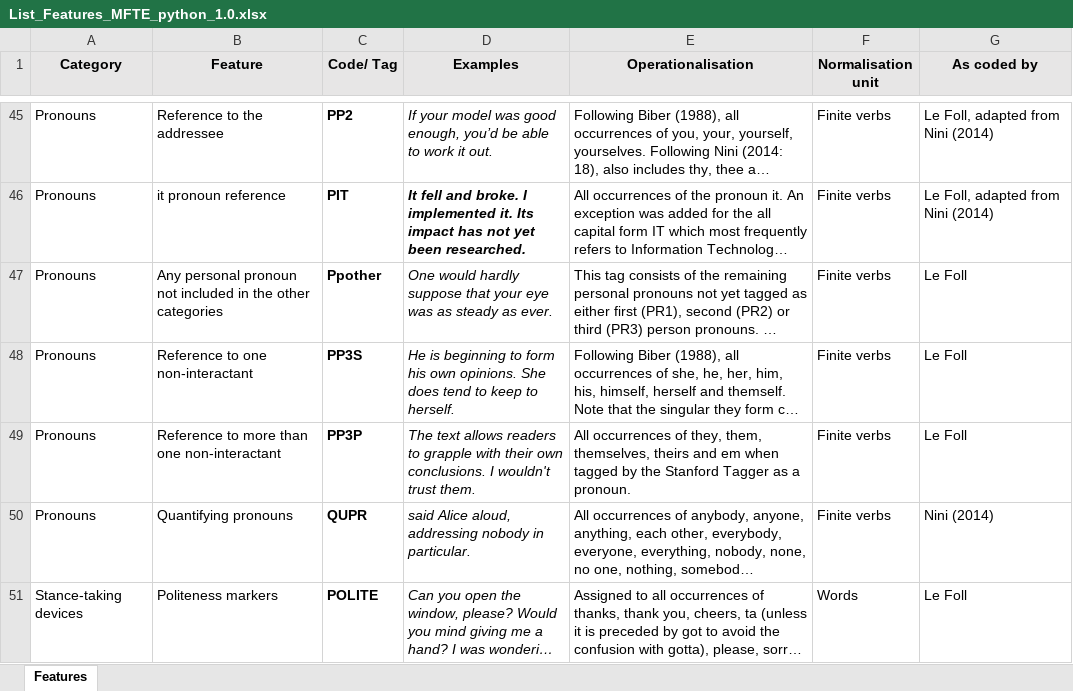
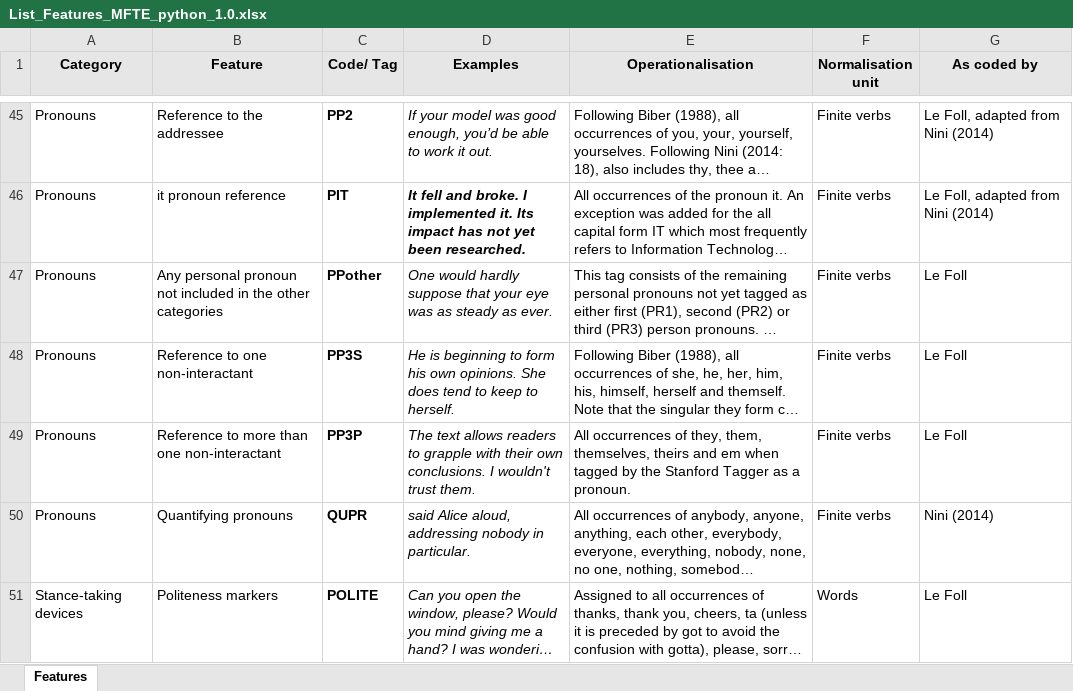
Before and after one commit to mshakirDr/MFTE, an Excel workbook: List_Features_MFTE_python_1.0.xlsx, sheet Features, drawn as a sheet; only a part is shown, gaps mark what is left out; long unchanged cells end in …; values as stored, in another font and other column widths than the file's, no borders; charts and pictures and table styles not drawn; the diff names each change by its address in the sheet, - before the commit and + after, or states it on an @@ line.

Commit message:
non tags first, fixed Ppother in excl

```diff
--- a/List_Features_MFTE_python_1.0.xlsx (sheet Features)
+++ b/List_Features_MFTE_python_1.0.xlsx (sheet Features)
-C47 (Code/ Tag): Ppother
+C47 (Code/ Tag): PPother
```
Also changed, not shown: 1 other file.
